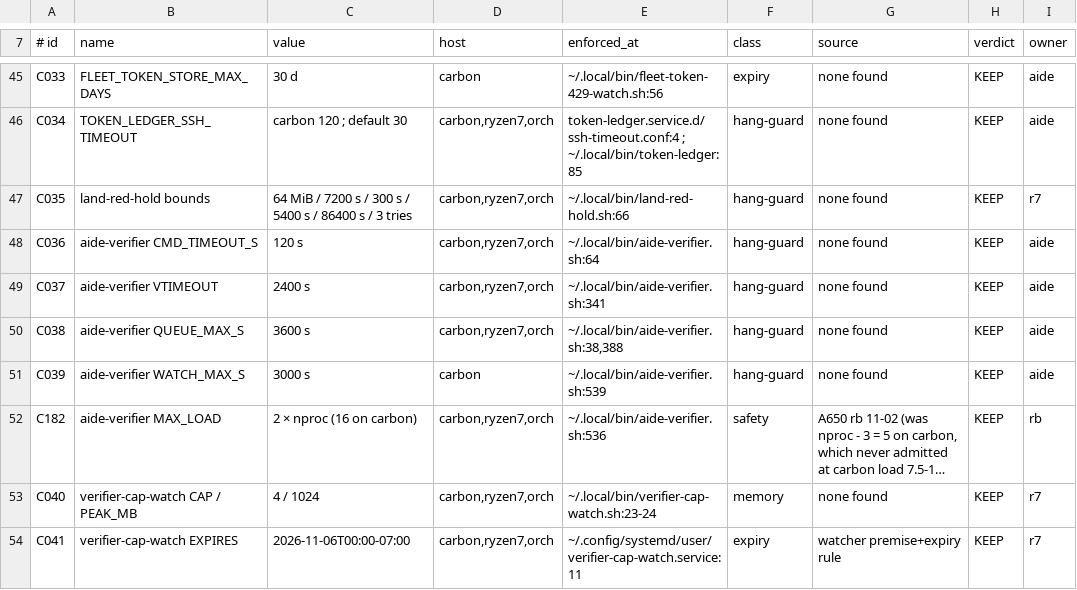
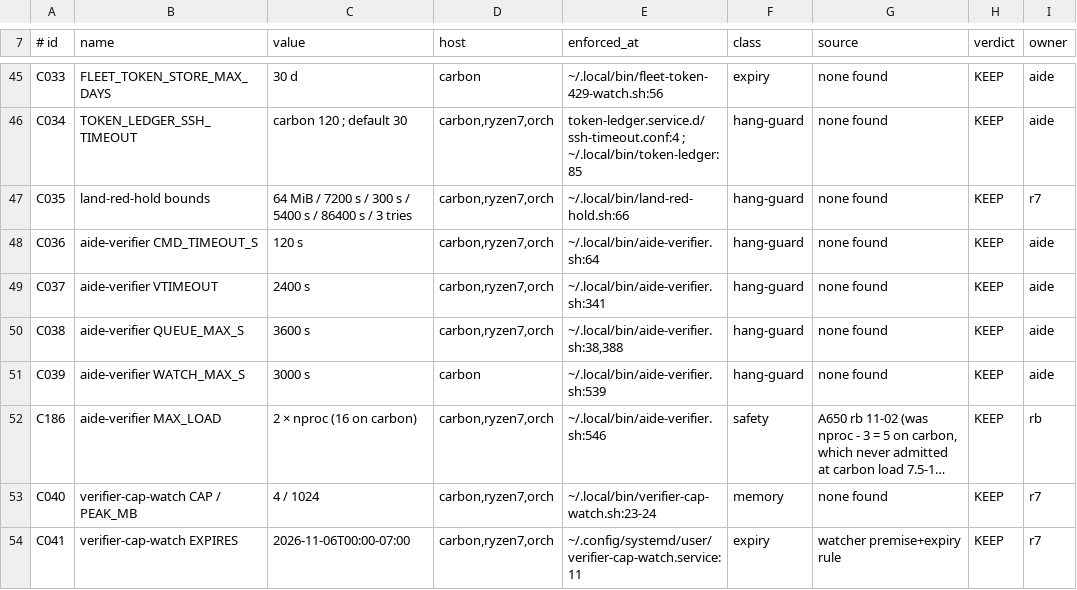
Before and after one commit to j0yen/dotfiles, a TSV file: .config/fleet/caps.tsv, drawn as a sheet; only a part is shown, gaps mark what is left out; long unchanged cells end in …; the diff names each change by its address in the sheet, - before the commit and + after, or states it on an @@ line.

Commit message:
aide-verifier MAX_LOAD cap renumbered C182 -> C186 (main took C182 for WMB_TARGET_FLOOR_GB, A672); enforced_at :546 after the main merge

```diff
--- a/.config/fleet/caps.tsv
+++ b/.config/fleet/caps.tsv
-A52 (# id): C182
+A52 (# id): C186
-E52 (enforced_at): ~/.local/bin/aide-verifier.sh:536
+E52 (enforced_at): ~/.local/bin/aide-verifier.sh:546
```
Also changed, not shown: 4 other files.
